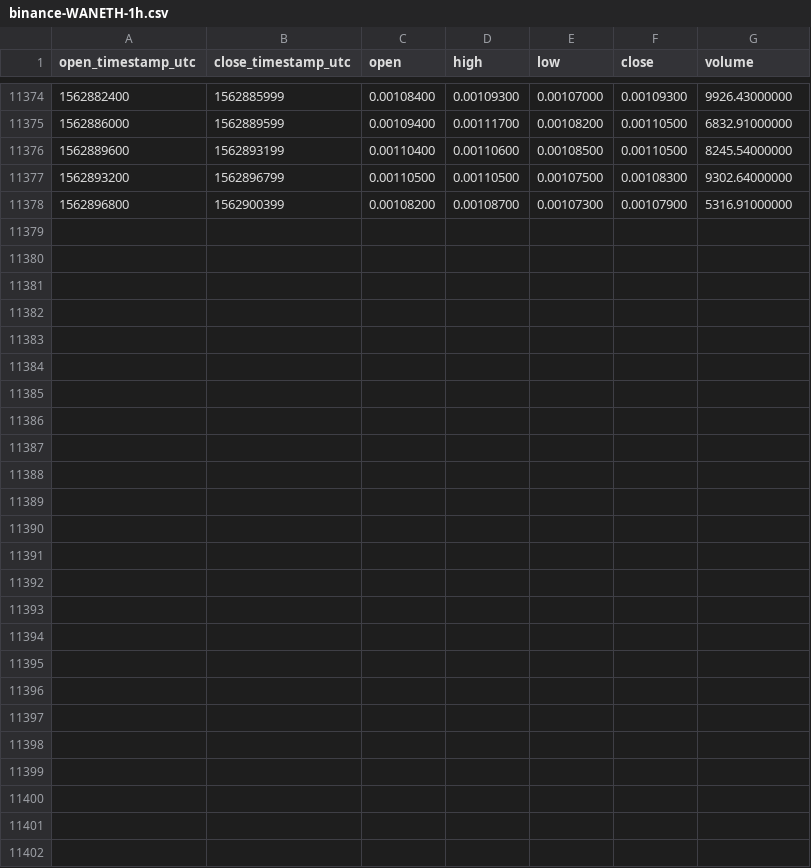
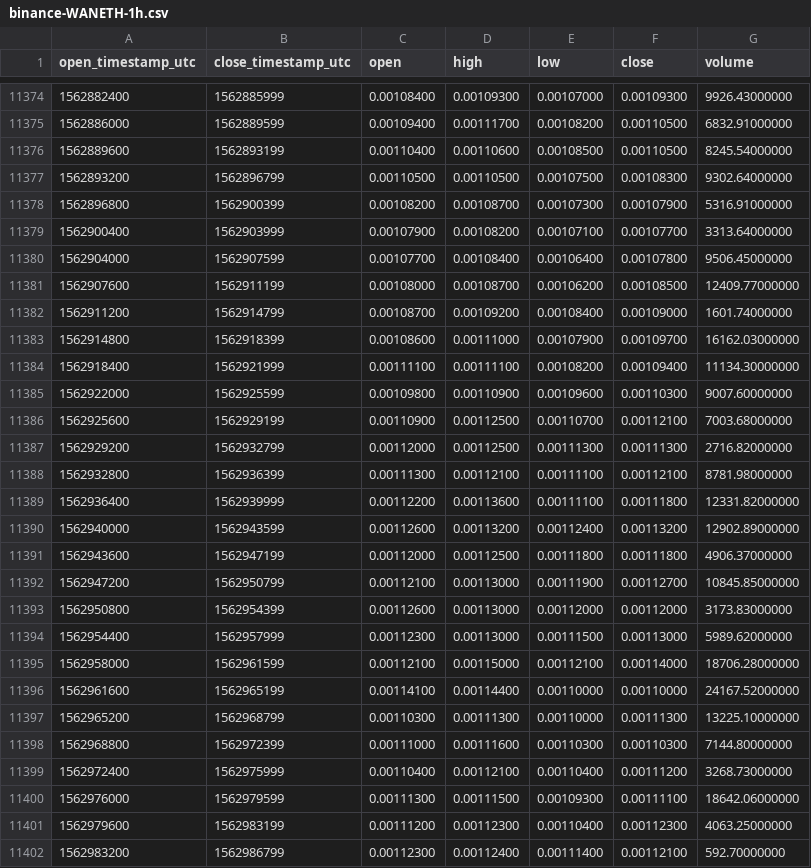
Before and after one commit to cryptobigbro/binance-WANETH, a CSV file: binance-WANETH-1h.csv, drawn as a sheet; only a part is shown, gaps mark what is left out.

Commit message:
Update OHLCV data.

```diff
--- a/binance-WANETH-1h.csv
+++ b/binance-WANETH-1h.csv
@@ -11378 +11378,25 @@ open_timestamp_utc,close_timestamp_utc,open,high,low,close,volume
 1562896800,1562900399,0.00108200,0.00108700,0.00107300,0.00107900,5316.91000000
+1562900400,1562903999,0.00107900,0.00108200,0.00107100,0.00107700,3313.64000000
+1562904000,1562907599,0.00107700,0.00108400,0.00106400,0.00107800,9506.45000000
+1562907600,1562911199,0.00108000,0.00108700,0.00106200,0.00108500,12409.77000000
+1562911200,1562914799,0.00108700,0.00109200,0.00108400,0.00109000,1601.74000000
+1562914800,1562918399,0.00108600,0.00111000,0.00107900,0.00109700,16162.03000000
+1562918400,1562921999,0.00111100,0.00111100,0.00108200,0.00109400,11134.30000000
+1562922000,1562925599,0.00109800,0.00110900,0.00109600,0.00110300,9007.60000000
+1562925600,1562929199,0.00110900,0.00112500,0.00110700,0.00112100,7003.68000000
+1562929200,1562932799,0.00112000,0.00112500,0.00111300,0.00111300,2716.82000000
+1562932800,1562936399,0.00111300,0.00112100,0.00111100,0.00112100,8781.98000000
+1562936400,1562939999,0.00112200,0.00113600,0.00111100,0.00111800,12331.82000000
+1562940000,1562943599,0.00112600,0.00113200,0.00112400,0.00113200,12902.89000000
+1562943600,1562947199,0.00112000,0.00112500,0.00111800,0.00111800,4906.37000000
+1562947200,1562950799,0.00112100,0.00113000,0.00111900,0.00112700,10845.85000000
+1562950800,1562954399,0.00112600,0.00113000,0.00112000,0.00112000,3173.83000000
+1562954400,1562957999,0.00112300,0.00113000,0.00111500,0.00113000,5989.62000000
+1562958000,1562961599,0.00112100,0.00115000,0.00112100,0.00114000,18706.28000000
+1562961600,1562965199,0.00114100,0.00114400,0.00110000,0.00110000,24167.52000000
+1562965200,1562968799,0.00110300,0.00111300,0.00110000,0.00111300,13225.10000000
+1562968800,1562972399,0.00111000,0.00111600,0.00110300,0.00110300,7144.80000000
+1562972400,1562975999,0.00110400,0.00112100,0.00110400,0.00111200,3268.73000000
+1562976000,1562979599,0.00111300,0.00111500,0.00109300,0.00111100,18642.06000000
+1562979600,1562983199,0.00111200,0.00112300,0.00110400,0.00112300,4063.25000000
+1562983200,1562986799,0.00112300,0.00112400,0.00111400,0.00112100,592.70000000
```
Also changed, not shown: binance-WANETH-1d.csv.
